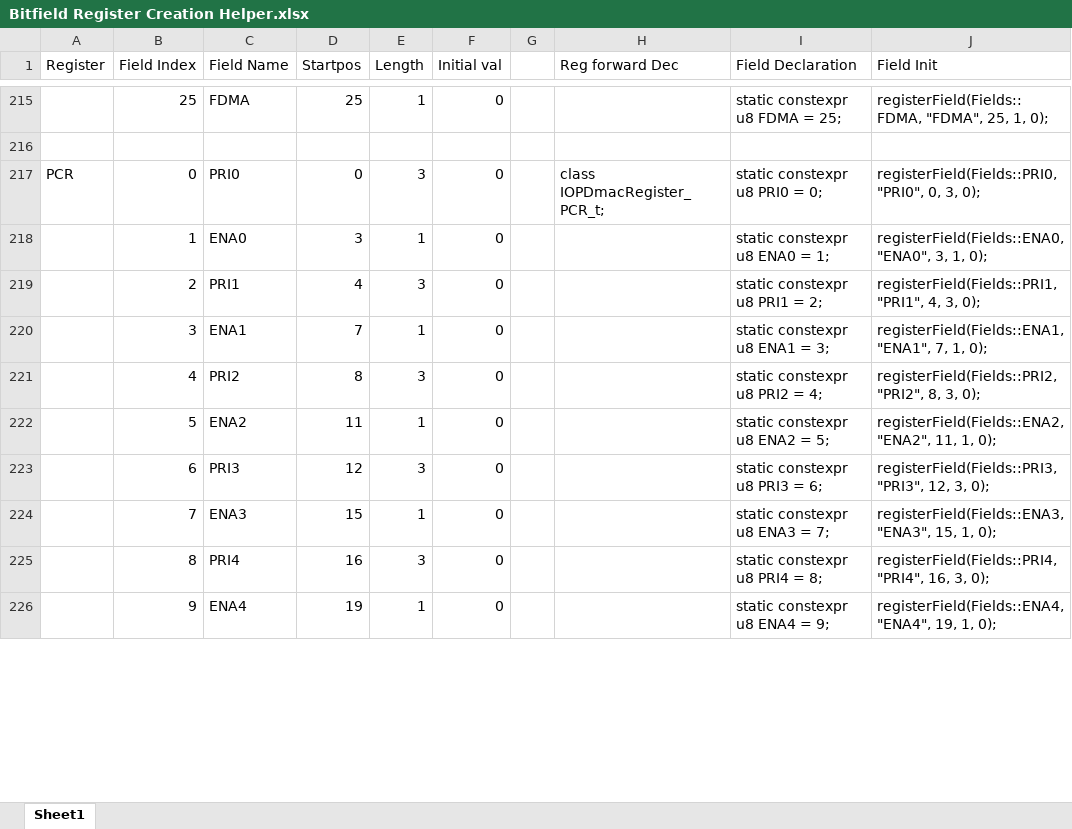
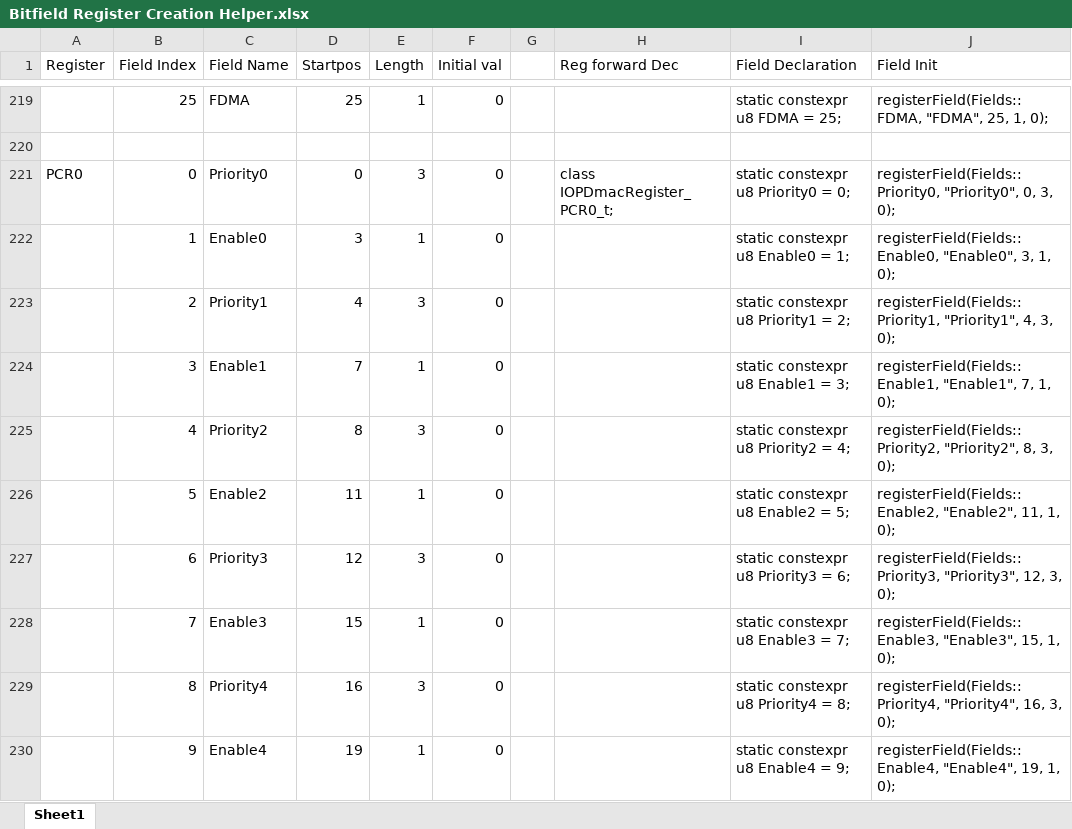
Before and after one commit to marcosatti/orbum, an Excel workbook: PCSX2_Core/Docs/Bitfield Register Creation Helper.xlsx, sheet Sheet1, drawn as a sheet; only a part is shown, gaps mark what is left out; values as stored, in another font and other column widths than the file's, no borders; addresses are those after the commit; the diff covers the shown part only; the diff names each change by its address in the sheet, - before the commit and + after, or states it on an @@ line.

```diff
--- a/PCSX2_Core/Docs/Bitfield Register Creation Helper.xlsx (sheet Sheet1)
+++ b/PCSX2_Core/Docs/Bitfield Register Creation Helper.xlsx (sheet Sheet1)
-A221 (Register): PCR
+A221 (Register): PCR0
-C221 (Field Name): PRI0
+C221 (Field Name): Priority0
-H221 (Reg forward Dec): class IOPDmacRegister_PCR_t;
+H221 (Reg forward Dec): class IOPDmacRegister_PCR0_t;
-I221 (Field Declaration): static constexpr u8 PRI0 = 0;
+I221 (Field Declaration): static constexpr u8 Priority0 = 0;
-J221 (Field Init): registerField(Fields::PRI0, "PRI0", 0, 3,…
+J221 (Field Init): registerField(Fields::Priority0, "Priority0", 0, 3,…
-C222 (Field Name): ENA0
+C222 (Field Name): Enable0
-I222 (Field Declaration): static constexpr u8 ENA0 = 1;
+I222 (Field Declaration): static constexpr u8 Enable0 = 1;
-J222 (Field Init): registerField(Fields::ENA0, "ENA0", 3, 1,…
+J222 (Field Init): registerField(Fields::Enable0, "Enable0", 3, 1,…
-C223 (Field Name): PRI1
+C223 (Field Name): Priority1
-I223 (Field Declaration): static constexpr u8 PRI1 = 2;
+I223 (Field Declaration): static constexpr u8 Priority1 = 2;
-J223 (Field Init): registerField(Fields::PRI1, "PRI1", 4, 3,…
+J223 (Field Init): registerField(Fields::Priority1, "Priority1", 4, 3,…
-C224 (Field Name): ENA1
+C224 (Field Name): Enable1
-I224 (Field Declaration): static constexpr u8 ENA1 = 3;
+I224 (Field Declaration): static constexpr u8 Enable1 = 3;
-J224 (Field Init): registerField(Fields::ENA1, "ENA1", 7, 1,…
+J224 (Field Init): registerField(Fields::Enable1, "Enable1", 7, 1,…
-C225 (Field Name): PRI2
+C225 (Field Name): Priority2
-I225 (Field Declaration): static constexpr u8 PRI2 = 4;
+I225 (Field Declaration): static constexpr u8 Priority2 = 4;
-J225 (Field Init): registerField(Fields::PRI2, "PRI2", 8, 3,…
+J225 (Field Init): registerField(Fields::Priority2, "Priority2", 8, 3,…
-C226 (Field Name): ENA2
+C226 (Field Name): Enable2
-I226 (Field Declaration): static constexpr u8 ENA2 = 5;
+I226 (Field Declaration): static constexpr u8 Enable2 = 5;
-J226 (Field Init): registerField(Fields::ENA2, "ENA2", 11, 1,…
+J226 (Field Init): registerField(Fields::Enable2, "Enable2", 11, 1,…
-C227 (Field Name): PRI3
+C227 (Field Name): Priority3
-I227 (Field Declaration): static constexpr u8 PRI3 = 6;
+I227 (Field Declaration): static constexpr u8 Priority3 = 6;
-J227 (Field Init): registerField(Fields::PRI3, "PRI3", 12, 3,…
+J227 (Field Init): registerField(Fields::Priority3, "Priority3", 12, 3,…
-C228 (Field Name): ENA3
+C228 (Field Name): Enable3
-I228 (Field Declaration): static constexpr u8 ENA3 = 7;
+I228 (Field Declaration): static constexpr u8 Enable3 = 7;
-J228 (Field Init): registerField(Fields::ENA3, "ENA3", 15, 1,…
+J228 (Field Init): registerField(Fields::Enable3, "Enable3", 15, 1,…
-C229 (Field Name): PRI4
+C229 (Field Name): Priority4
-I229 (Field Declaration): static constexpr u8 PRI4 = 8;
+I229 (Field Declaration): static constexpr u8 Priority4 = 8;
-J229 (Field Init): registerField(Fields::PRI4, "PRI4", 16, 3,…
+J229 (Field Init): registerField(Fields::Priority4, "Priority4", 16, 3,…
-C230 (Field Name): ENA4
+C230 (Field Name): Enable4
-I230 (Field Declaration): static constexpr u8 ENA4 = 9;
+I230 (Field Declaration): static constexpr u8 Enable4 = 9;
-J230 (Field Init): registerField(Fields::ENA4, "ENA4", 19, 1,…
+J230 (Field Init): registerField(Fields::Enable4, "Enable4", 19, 1,…
```
Also changed, not shown: 57 added rows and 94 edited cells elsewhere in this sheet, formulas that keep their value, 34 other files.
